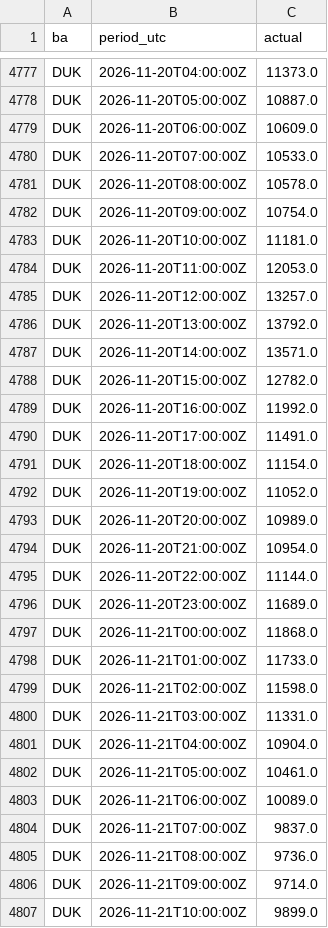
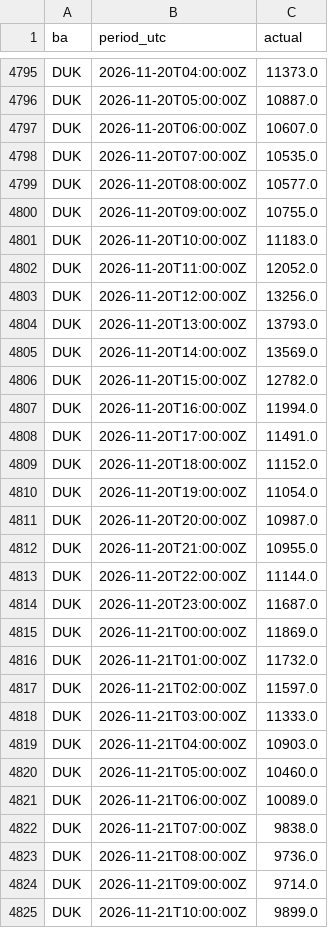
Before and after one commit to Vincent-Attakpah/Grid-demand-project, a CSV file: actuals.csv, drawn as a sheet; only a part is shown, gaps mark what is left out; the diff covers the shown part only.

```diff
--- a/actuals.csv
+++ b/actuals.csv
@@ -4778,28 +4796,28 @@ DUK,2026-11-20T04:00:00Z,11373.0
 DUK,2026-11-20T05:00:00Z,10887.0
-DUK,2026-11-20T06:00:00Z,10609.0
-DUK,2026-11-20T07:00:00Z,10533.0
-DUK,2026-11-20T08:00:00Z,10578.0
-DUK,2026-11-20T09:00:00Z,10754.0
-DUK,2026-11-20T10:00:00Z,11181.0
-DUK,2026-11-20T11:00:00Z,12053.0
-DUK,2026-11-20T12:00:00Z,13257.0
-DUK,2026-11-20T13:00:00Z,13792.0
-DUK,2026-11-20T14:00:00Z,13571.0
+DUK,2026-11-20T06:00:00Z,10607.0
+DUK,2026-11-20T07:00:00Z,10535.0
+DUK,2026-11-20T08:00:00Z,10577.0
+DUK,2026-11-20T09:00:00Z,10755.0
+DUK,2026-11-20T10:00:00Z,11183.0
+DUK,2026-11-20T11:00:00Z,12052.0
+DUK,2026-11-20T12:00:00Z,13256.0
+DUK,2026-11-20T13:00:00Z,13793.0
+DUK,2026-11-20T14:00:00Z,13569.0
 DUK,2026-11-20T15:00:00Z,12782.0
-DUK,2026-11-20T16:00:00Z,11992.0
+DUK,2026-11-20T16:00:00Z,11994.0
 DUK,2026-11-20T17:00:00Z,11491.0
-DUK,2026-11-20T18:00:00Z,11154.0
-DUK,2026-11-20T19:00:00Z,11052.0
-DUK,2026-11-20T20:00:00Z,10989.0
-DUK,2026-11-20T21:00:00Z,10954.0
+DUK,2026-11-20T18:00:00Z,11152.0
+DUK,2026-11-20T19:00:00Z,11054.0
+DUK,2026-11-20T20:00:00Z,10987.0
+DUK,2026-11-20T21:00:00Z,10955.0
 DUK,2026-11-20T22:00:00Z,11144.0
-DUK,2026-11-20T23:00:00Z,11689.0
-DUK,2026-11-21T00:00:00Z,11868.0
-DUK,2026-11-21T01:00:00Z,11733.0
-DUK,2026-11-21T02:00:00Z,11598.0
-DUK,2026-11-21T03:00:00Z,11331.0
-DUK,2026-11-21T04:00:00Z,10904.0
-DUK,2026-11-21T05:00:00Z,10461.0
+DUK,2026-11-20T23:00:00Z,11687.0
+DUK,2026-11-21T00:00:00Z,11869.0
+DUK,2026-11-21T01:00:00Z,11732.0
+DUK,2026-11-21T02:00:00Z,11597.0
+DUK,2026-11-21T03:00:00Z,11333.0
+DUK,2026-11-21T04:00:00Z,10903.0
+DUK,2026-11-21T05:00:00Z,10460.0
 DUK,2026-11-21T06:00:00Z,10089.0
-DUK,2026-11-21T07:00:00Z,9837.0
+DUK,2026-11-21T07:00:00Z,9838.0
 DUK,2026-11-21T08:00:00Z,9736.0
```
Also changed, not shown: 36 added rows and 41 edited cells elsewhere in this file, 5 other files.
